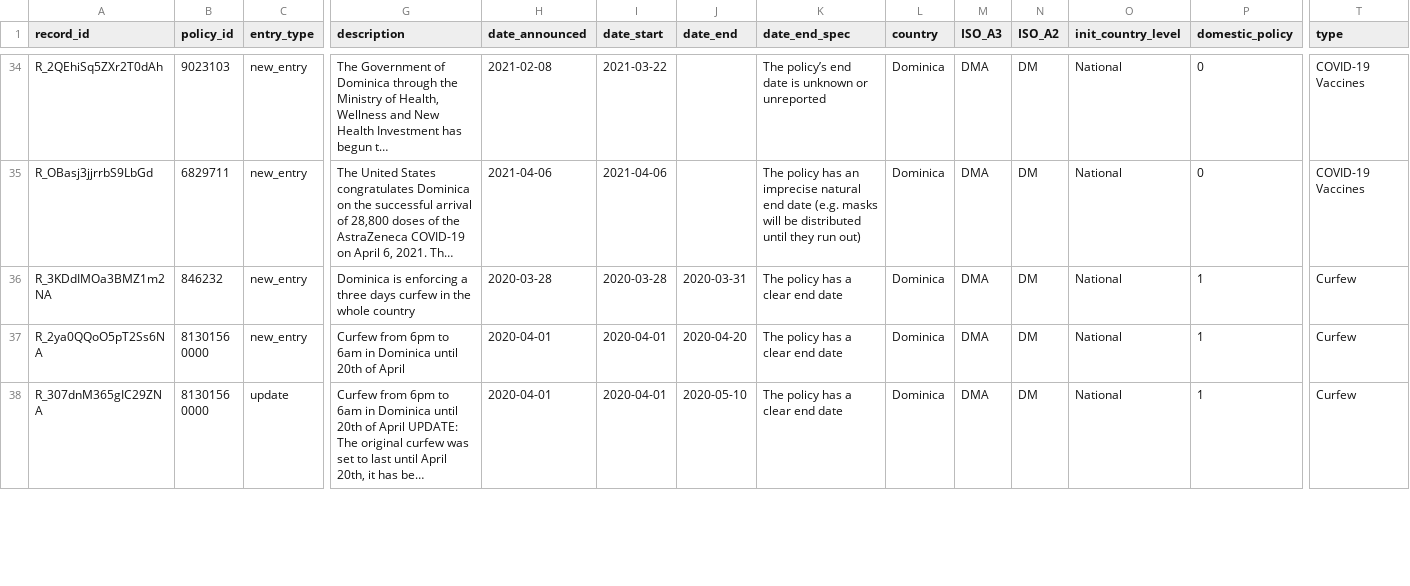
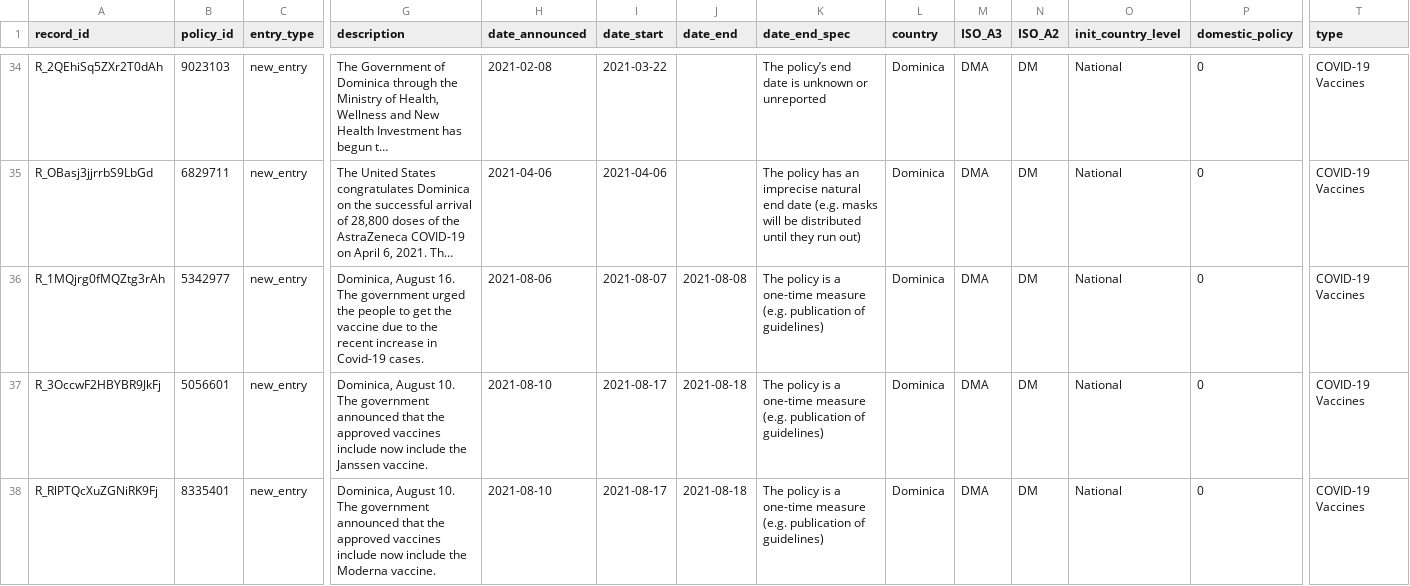
Before and after one commit to CoronaNetDataScience/corona_tscs, a CSV file: data/CoronaNet/data_country/coronanet_release/coronanet_release_Dominica.csv, drawn as a sheet; only a part is shown, gaps mark what is left out; the shorter side is filled out with more unchanged rows; long unchanged cells end in …; rows hold the shown columns only; the diff covers the shown part only; the diff names each change by its address in the sheet, - before the commit and + after, or states it on an @@ line.

```diff
--- a/data/CoronaNet/data_country/coronanet_release/coronanet_release_Dominica.csv
+++ b/data/CoronaNet/data_country/coronanet_release/coronanet_release_Dominica.csv
+row 36: R_1MQjrg0fMQZtg3rAh | 5342977 | new_entry | Dominica, August 16. The government urged the people to get the vaccine due to the recent increase in Covid-19 cases. | 2021-08-06 | 2021-08-07 | 2021-08-08 | The policy is a one-time measure (e.g. publication of guidelines) | Dominica | DMA | DM | National | 0 | COVID-19 Vaccines
+row 37: R_3OccwF2HBYBR9JkFj | 5056601 | new_entry | Dominica, August 10. The government announced that the approved vaccines include now include the Janssen vaccine. | 2021-08-10 | 2021-08-17 | 2021-08-18 | The policy is a one-time measure (e.g. publication of guidelines) | Dominica | DMA | DM | National | 0 | COVID-19 Vaccines
+row 38: R_RlPTQcXuZGNiRK9Fj | 8335401 | new_entry | Dominica, August 10. The government announced that the approved vaccines include now include the Moderna vaccine. | 2021-08-10 | 2021-08-17 | 2021-08-18 | The policy is a one-time measure (e.g. publication of guidelines) | Dominica | DMA | DM | National | 0 | COVID-19 Vaccines
```
Also changed, not shown: 2 added rows elsewhere in this file, data/CoronaNet/data_country/coronanet_release/coronanet_release_Eswatini.csv, data/CoronaNet/data_country/coronanet_release/coronanet_release_Ghana.csv, 55 other files.
